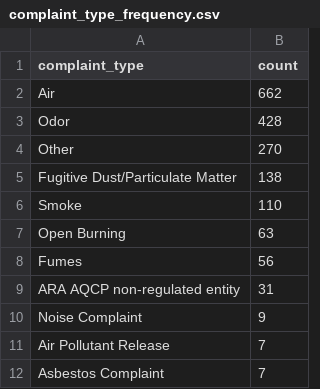
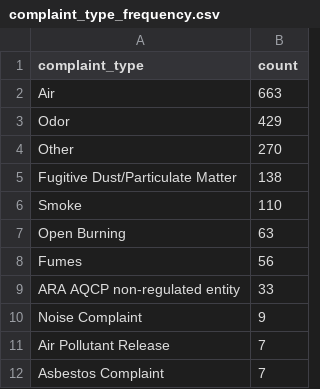
Before and after one commit to david-a-weisz/live-nicar-pipeline, a CSV file: exported_data/complaint_type_frequency.csv, drawn as a sheet; only a part is shown.

```diff
--- a/exported_data/complaint_type_frequency.csv
+++ b/exported_data/complaint_type_frequency.csv
@@ -1,4 +1,4 @@
 complaint_type,count
-Air,662
-Odor,428
+Air,663
+Odor,429
 Other,270
@@ -8,3 +8,3 @@ Open Burning,63
 Fumes,56
-ARA AQCP non-regulated entity,31
+ARA AQCP non-regulated entity,33
 Noise Complaint,9
```
Also changed, not shown: exported_data/all_complaints.csv, exported_data/county_frequency.csv, 1 other file.
